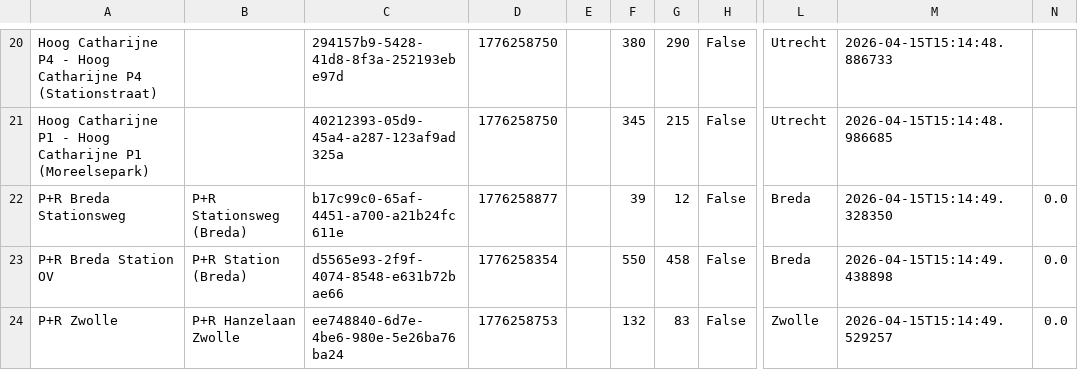
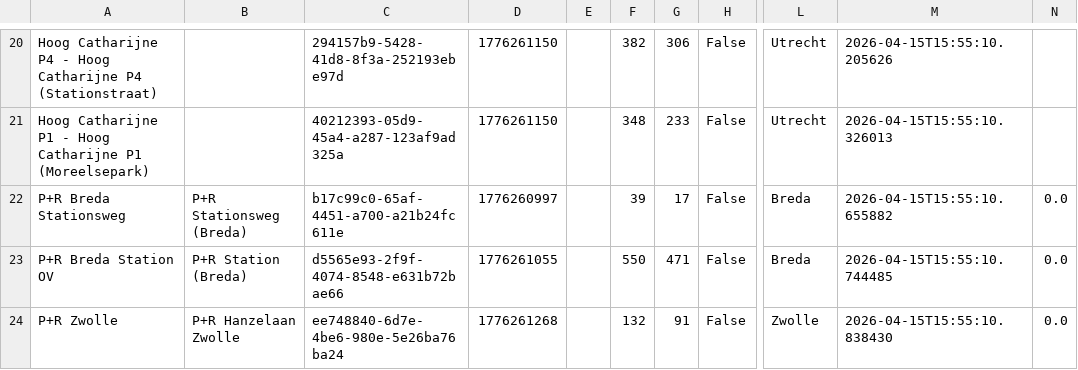
Before and after one commit to sjoerdreyer/parking_recommender, a CSV file: data/raw/dynamic_parking.csv, drawn as a sheet; only a part is shown, gaps mark what is left out; the diff covers the shown part only; the diff names each change by its address in the sheet, - before the commit and + after, or states it on an @@ line.

```diff
--- a/data/raw/dynamic_parking.csv
+++ b/data/raw/dynamic_parking.csv
-D20:D21: 1776258750
+D20:D21: 1776261150
-F20: 380
+F20: 382
-G20: 290
+G20: 306
-M20: 2026-04-15T15:14:48.886733
+M20: 2026-04-15T15:55:10.205626
-F21: 345
+F21: 348
-G21: 215
+G21: 233
-M21: 2026-04-15T15:14:48.986685
+M21: 2026-04-15T15:55:10.326013
-D22: 1776258877
+D22: 1776260997
-G22: 12
+G22: 17
-M22: 2026-04-15T15:14:49.328350
+M22: 2026-04-15T15:55:10.655882
-D23: 1776258354
+D23: 1776261055
-G23: 458
+G23: 471
-M23: 2026-04-15T15:14:49.438898
+M23: 2026-04-15T15:55:10.744485
-D24: 1776258753
+D24: 1776261268
-G24: 83
+G24: 91
-M24: 2026-04-15T15:14:49.529257
+M24: 2026-04-15T15:55:10.838430
```
Also changed, not shown: 40 edited cells elsewhere in this file, data/processed/parking_combined.csv, data/processed/parking_facilities_overview.csv, 1 other file.
